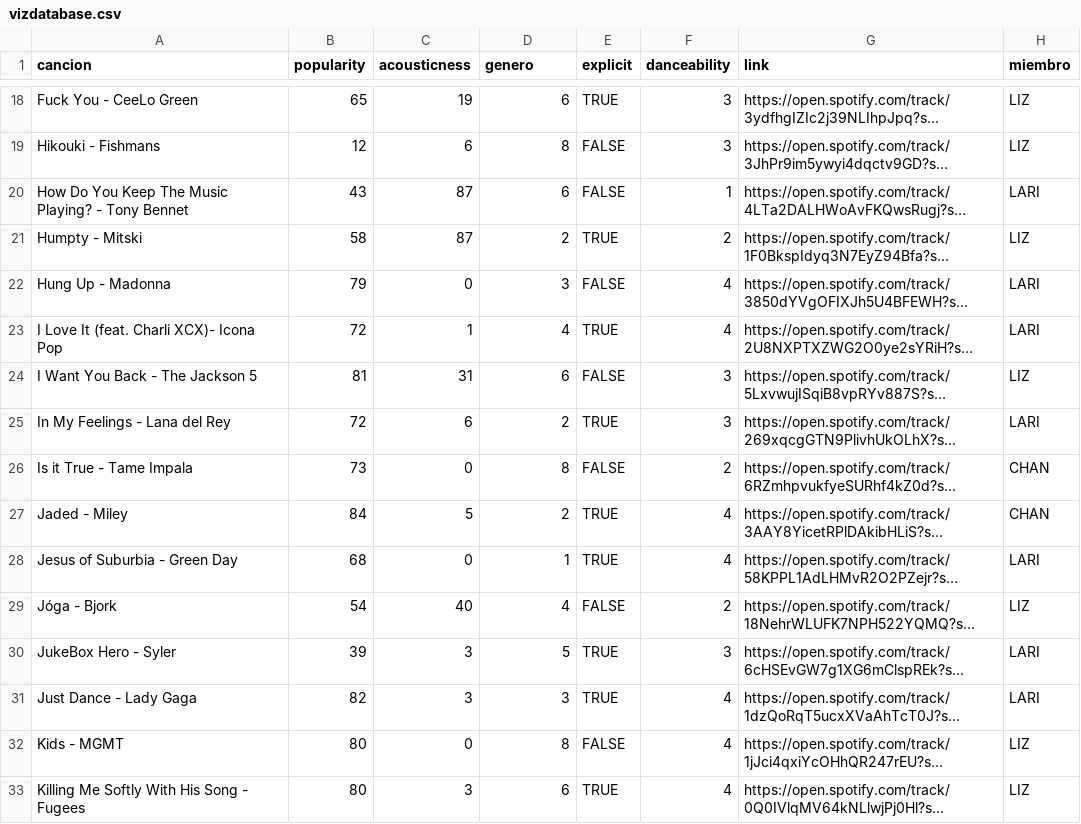
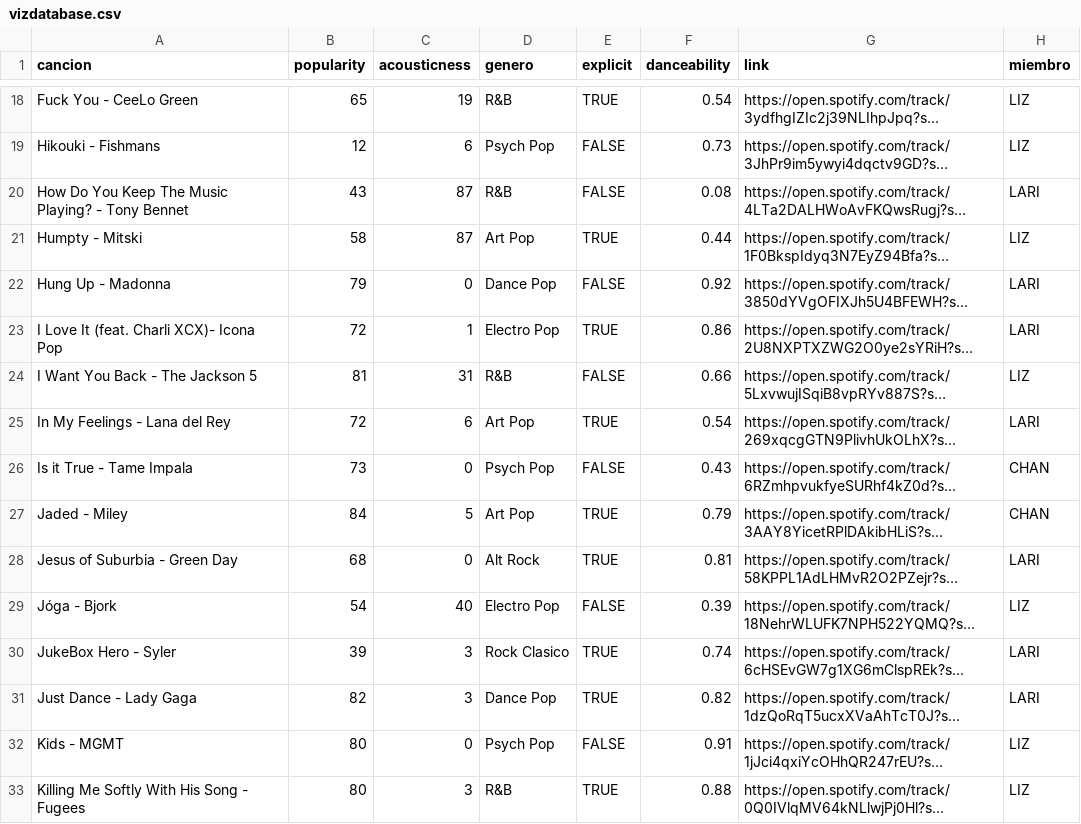
Before and after one commit to lararlm/final_dataviz, a CSV file: vizdatabase.csv, drawn as a sheet; only a part is shown, gaps mark what is left out; long unchanged cells end in …; the diff covers the shown part only; the diff names each change by its address in the sheet, - before the commit and + after, or states it on an @@ line.

```diff
--- a/vizdatabase.csv
+++ b/vizdatabase.csv
-D18 (genero): 6
+D18 (genero): R&B
-F18 (danceability): 3
+F18 (danceability): 0.54
-D19 (genero): 8
+D19 (genero): Psych Pop
-F19 (danceability): 3
+F19 (danceability): 0.73
-D20 (genero): 6
+D20 (genero): R&B
-F20 (danceability): 1
+F20 (danceability): 0.08
-D21 (genero): 2
+D21 (genero): Art Pop
-F21 (danceability): 2
+F21 (danceability): 0.44
-D22 (genero): 3
+D22 (genero): Dance Pop
-F22 (danceability): 4
+F22 (danceability): 0.92
-D23 (genero): 4
+D23 (genero): Electro Pop
-F23 (danceability): 4
+F23 (danceability): 0.86
-D24 (genero): 6
+D24 (genero): R&B
-F24 (danceability): 3
+F24 (danceability): 0.66
-D25 (genero): 2
+D25 (genero): Art Pop
-F25 (danceability): 3
+F25 (danceability): 0.54
-D26 (genero): 8
+D26 (genero): Psych Pop
-F26 (danceability): 2
+F26 (danceability): 0.43
-D27 (genero): 2
+D27 (genero): Art Pop
-F27 (danceability): 4
+F27 (danceability): 0.79
-D28 (genero): 1
+D28 (genero): Alt Rock
-F28 (danceability): 4
+F28 (danceability): 0.81
-D29 (genero): 4
+D29 (genero): Electro Pop
-F29 (danceability): 2
+F29 (danceability): 0.39
-D30 (genero): 5
+D30 (genero): Rock Clasico
-F30 (danceability): 3
+F30 (danceability): 0.74
-D31 (genero): 3
+D31 (genero): Dance Pop
-F31 (danceability): 4
+F31 (danceability): 0.82
-D32 (genero): 8
+D32 (genero): Psych Pop
-F32 (danceability): 4
+F32 (danceability): 0.91
-D33 (genero): 6
+D33 (genero): R&B
-F33 (danceability): 4
+F33 (danceability): 0.88
```
Also changed, not shown: 96 edited cells elsewhere in this file, 3 other files.
